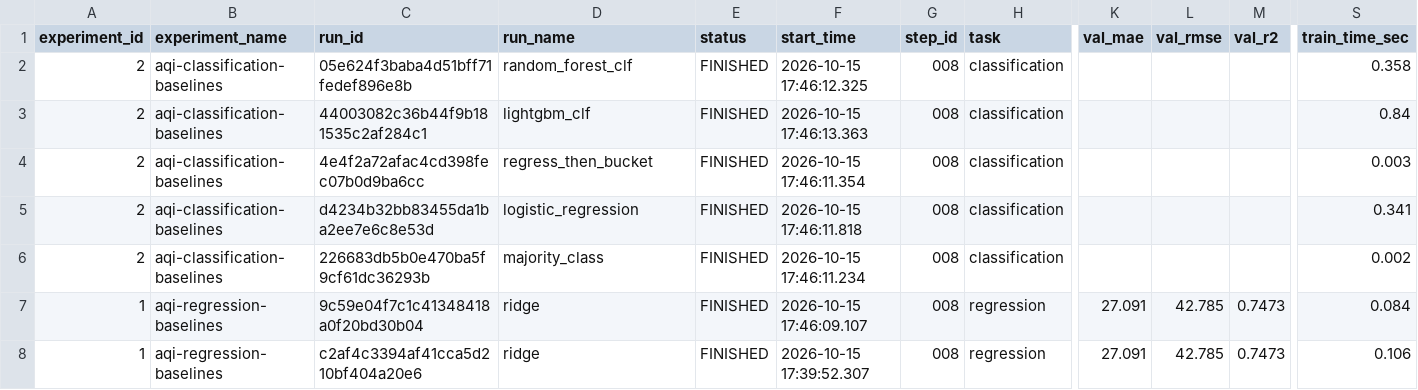
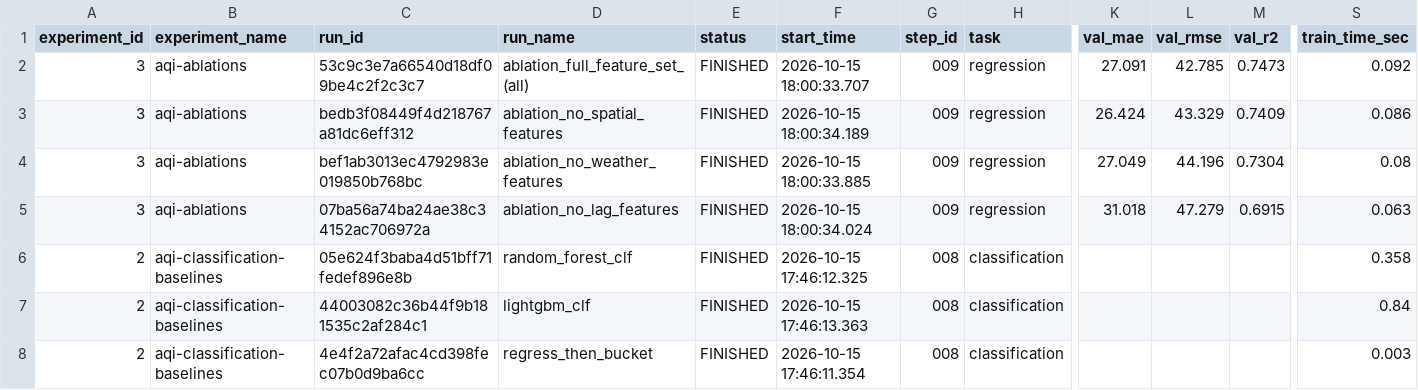
Before and after one commit to SuhasRaghavendra/aqi-awareness-assistant, a CSV file: reports/metrics/run_comparison.csv, drawn as a sheet; only a part is shown, gaps mark what is left out; the shorter side is filled out with more unchanged rows; rows hold the shown columns only; the diff names each change by its address in the sheet, - before the commit and + after, or states it on an @@ line.

Commit message:
feat(step-009): implement feature ablations and MLflow experiment comparisons

```diff
--- a/reports/metrics/run_comparison.csv
+++ b/reports/metrics/run_comparison.csv
+row 2: 3 | aqi-ablations | 53c9c3e7a66540d18df09be4c2f2c3c7 | ablation_full_feature_set_(all) | FINISHED | 2026-10-15 18:00:33.707 | 009 | regression | 27.091 | 42.785 | 0.7473 | 0.092
+row 3: 3 | aqi-ablations | bedb3f08449f4d218767a81dc6eff312 | ablation_no_spatial_features | FINISHED | 2026-10-15 18:00:34.189 | 009 | regression | 26.424 | 43.329 | 0.7409 | 0.086
+row 4: 3 | aqi-ablations | bef1ab3013ec4792983e019850b768bc | ablation_no_weather_features | FINISHED | 2026-10-15 18:00:33.885 | 009 | regression | 27.049 | 44.196 | 0.7304 | 0.08
+row 5: 3 | aqi-ablations | 07ba56a74ba24ae38c34152ac706972a | ablation_no_lag_features | FINISHED | 2026-10-15 18:00:34.024 | 009 | regression | 31.018 | 47.279 | 0.6915 | 0.063
```
Also changed, not shown: 11 other files.
